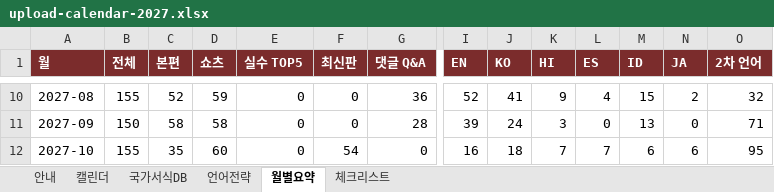
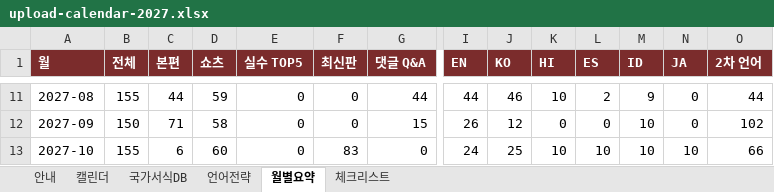
Before and after one commit to grakoreakim-lgtm/bloom-sydney, an Excel workbook: youtube-forms/plan/upload-calendar-2027.xlsx, sheet 월별요약, drawn as a sheet; only a part is shown, gaps mark what is left out; values as stored, in another font and other column widths than the file's, no borders; addresses are those after the commit; the diff covers the shown part only; the diff names each change by its address in the sheet, - before the commit and + after, or states it on an @@ line.

```diff
--- a/youtube-forms/plan/upload-calendar-2027.xlsx (sheet 월별요약)
+++ b/youtube-forms/plan/upload-calendar-2027.xlsx (sheet 월별요약)
-C11 (본편): 52
+C11 (본편): 44
-G11 (댓글 Q&A): 36
+G11 (댓글 Q&A): 44
-I11 (EN): 52
+I11 (EN): 44
-J11 (KO): 41
+J11 (KO): 46
-K11 (HI): 9
+K11 (HI): 10
-L11 (ES): 4
+L11 (ES): 2
-M11 (ID): 15
+M11 (ID): 9
-N11 (JA): 2
+N11 (JA): 0
-O11 (2차 언어): 32
+O11 (2차 언어): 44
-C12 (본편): 58
+C12 (본편): 71
-G12 (댓글 Q&A): 28
+G12 (댓글 Q&A): 15
-I12 (EN): 39
+I12 (EN): 26
-J12 (KO): 24
+J12 (KO): 12
-K12 (HI): 3
+K12 (HI): 0
-M12 (ID): 13
+M12 (ID): 10
-O12 (2차 언어): 71
+O12 (2차 언어): 102
-C13 (본편): 35
+C13 (본편): 6
-F13 (최신판): 54
+F13 (최신판): 83
-I13 (EN): 16
+I13 (EN): 24
-J13 (KO): 18
+J13 (KO): 25
-K13 (HI): 7
+K13 (HI): 10
-L13 (ES): 7
+L13 (ES): 10
-M13 (ID): 6
+M13 (ID): 10
-N13 (JA): 6
+N13 (JA): 10
-O13 (2차 언어): 95
+O13 (2차 언어): 66
```
Also changed, not shown: 1 added row and 75 edited cells elsewhere in this sheet, sheet 캘린더, sheet 언어전략, sheet 국가서식DB, sheet 안내, formulas that keep their value, 5 other files.
